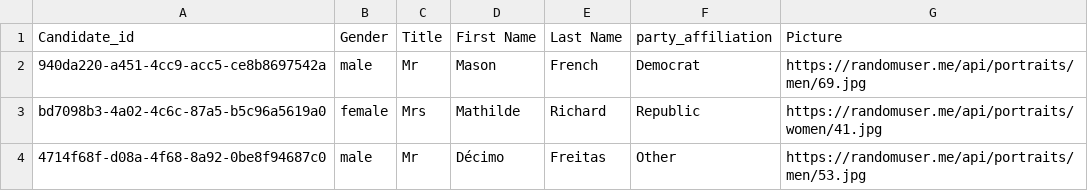
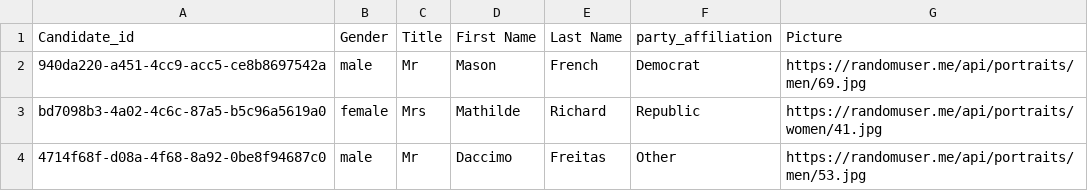
Before and after one commit to RAAHUL-tech/Vote_Prediction, a CSV file: candidate_data.csv, drawn as a sheet.

```diff
--- a/candidate_data.csv
+++ b/candidate_data.csv
@@ -3,2 +3,2 @@ Candidate_id,Gender,Title,First Name,Last Name,party_affiliation,Picture
 bd7098b3-4a02-4c6c-87a5-b5c96a5619a0,female,Mrs,Mathilde,Richard,Republic,https://randomuser.me/api/portraits/women/41.jpg
-4714f68f-d08a-4f68-8a92-0be8f94687c0,male,Mr,Décimo,Freitas,Other,https://randomuser.me/api/portraits/men/53.jpg
+4714f68f-d08a-4f68-8a92-0be8f94687c0,male,Mr,Daccimo,Freitas,Other,https://randomuser.me/api/portraits/men/53.jpg
```
Also changed, not shown: 11 other files.
